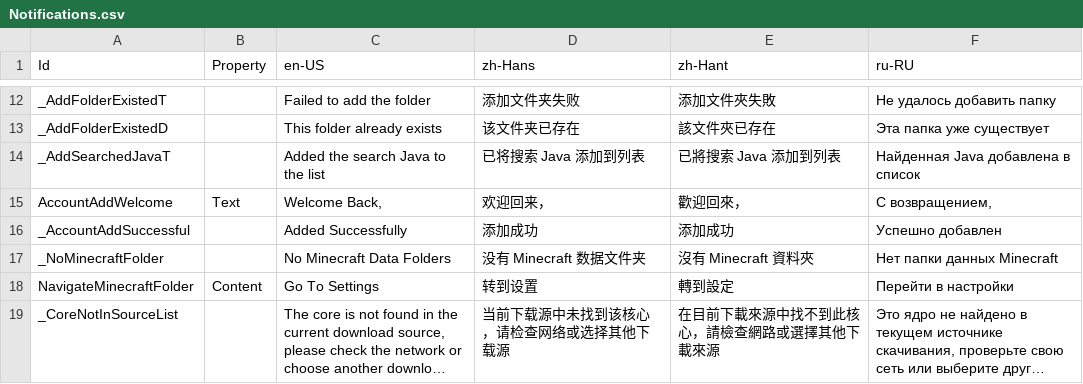
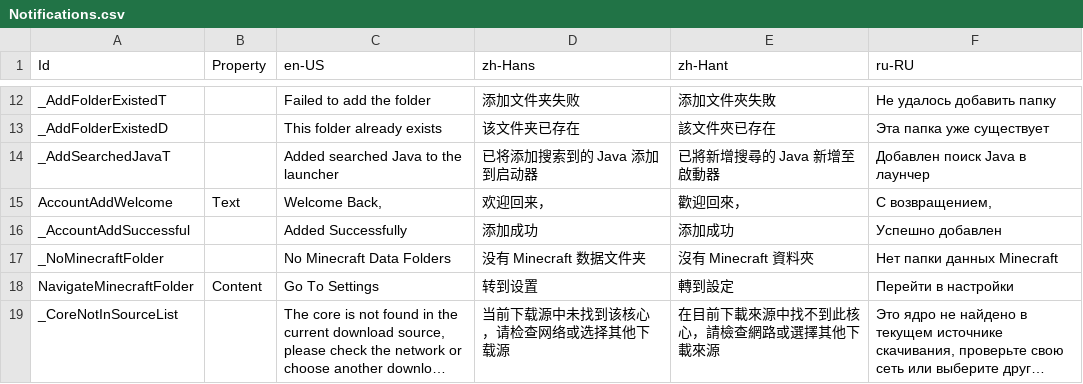
Before and after one commit to Xcube-Studio/FluentLauncher.Localization, a CSV file: Views/Notifications.csv, drawn as a sheet; only a part is shown, gaps mark what is left out; long unchanged cells end in ….

Commit message:
Update Notifications.csv

```diff
--- a/Views/Notifications.csv
+++ b/Views/Notifications.csv
@@ -13,3 +13,3 @@ _AddFolderExistedT,,Failed to add the folder,添加文件夹失败,添加文件
 _AddFolderExistedD,,This folder already exists,该文件夹已存在,該文件夾已存在,Эта папка уже существует
-_AddSearchedJavaT,,Added the search Java to the list,已将搜索 Java 添加到列表,已將搜索 Java 添加到列表,Найденная Java добавлена в список
+_AddSearchedJavaT,,Added searched Java to the launcher,已将添加搜索到的 Java 添加到启动器,已將新增搜尋的 Java 新增至啟動器,Добавлен поиск Java в лаунчер
 AccountAddWelcome,Text,"Welcome Back,",欢迎回来，,歡迎回來，,"С возвращением,"
```
